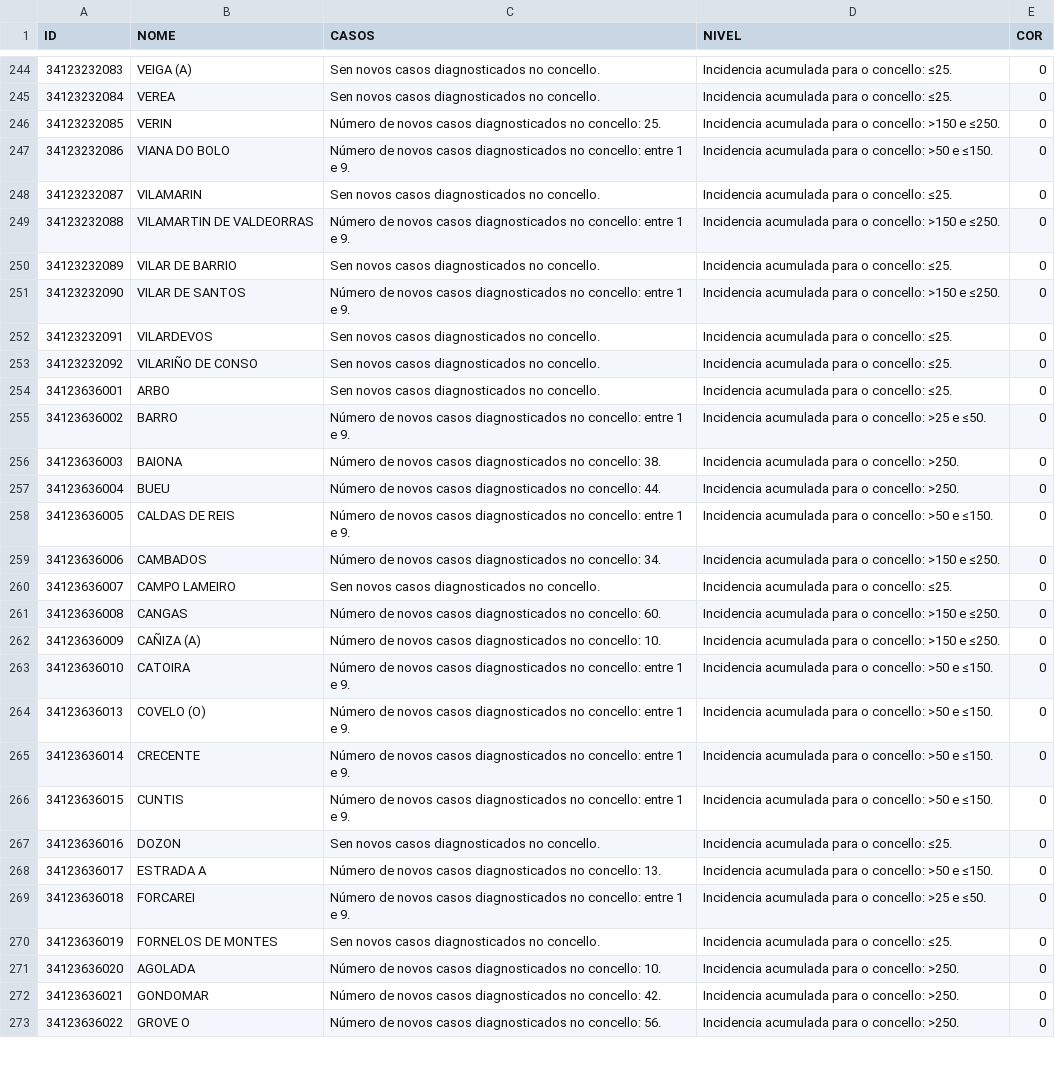
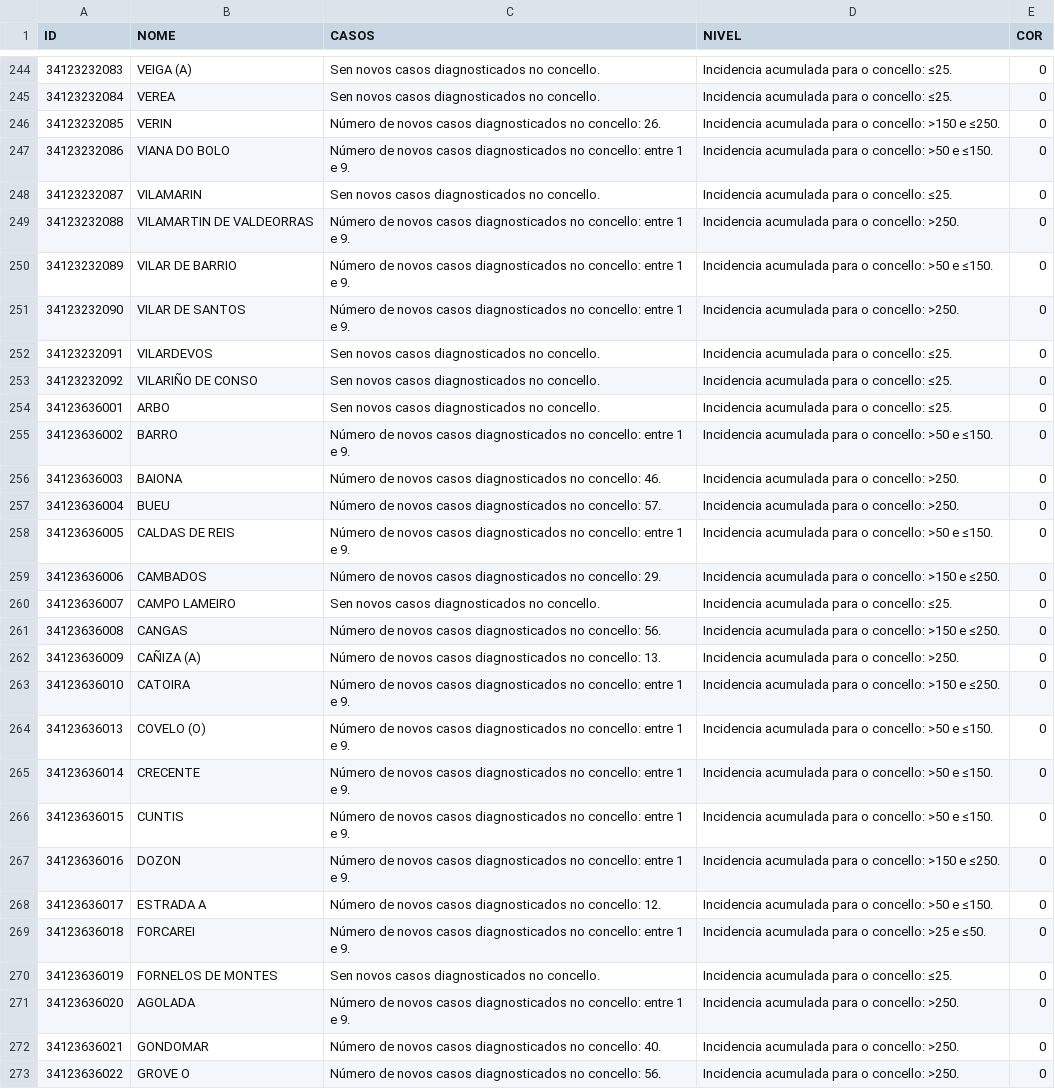
Before and after one commit to alexvelazquezp/Covid-19-Galicia, a CSV file: data-jKpTc.csv, drawn as a sheet; only a part is shown, gaps mark what is left out; the diff covers the shown part only.

```diff
--- a/data-jKpTc.csv
+++ b/data-jKpTc.csv
@@ -245,8 +245,8 @@
 34123232084,VEREA,Sen novos casos diagnosticados no concello.,Incidencia acumulada para o concello: ≤25.,0
-34123232085,VERIN,Número de novos casos diagnosticados no concello: 25.,Incidencia acumulada para o concello: >150 e ≤250.,0
+34123232085,VERIN,Número de novos casos diagnosticados no concello: 26.,Incidencia acumulada para o concello: >150 e ≤250.,0
 34123232086,VIANA DO BOLO,Número de novos casos diagnosticados no concello: entre 1 e 9.,Incidencia acumulada para o concello: >50 e ≤150.,0
 34123232087,VILAMARIN,Sen novos casos diagnosticados no concello.,Incidencia acumulada para o concello: ≤25.,0
-34123232088,VILAMARTIN DE VALDEORRAS,Número de novos casos diagnosticados no concello: entre 1 e 9.,Incidencia acumulada para o concello: >150 e ≤250.,0
-34123232089,VILAR DE BARRIO,Sen novos casos diagnosticados no concello.,Incidencia acumulada para o concello: ≤25.,0
-34123232090,VILAR DE SANTOS,Número de novos casos diagnosticados no concello: entre 1 e 9.,Incidencia acumulada para o concello: >150 e ≤250.,0
+34123232088,VILAMARTIN DE VALDEORRAS,Número de novos casos diagnosticados no concello: entre 1 e 9.,Incidencia acumulada para o concello: >250.,0
+34123232089,VILAR DE BARRIO,Número de novos casos diagnosticados no concello: entre 1 e 9.,Incidencia acumulada para o concello: >50 e ≤150.,0
+34123232090,VILAR DE SANTOS,Número de novos casos diagnosticados no concello: entre 1 e 9.,Incidencia acumulada para o concello: >250.,0
 34123232091,VILARDEVOS,Sen novos casos diagnosticados no concello.,Incidencia acumulada para o concello: ≤25.,0
@@ -254,11 +254,11 @@
 34123636001,ARBO,Sen novos casos diagnosticados no concello.,Incidencia acumulada para o concello: ≤25.,0
-34123636002,BARRO,Número de novos casos diagnosticados no concello: entre 1 e 9.,Incidencia acumulada para o concello: >25 e ≤50.,0
-34123636003,BAIONA,Número de novos casos diagnosticados no concello: 38.,Incidencia acumulada para o concello: >250.,0
-34123636004,BUEU,Número de novos casos diagnosticados no concello: 44.,Incidencia acumulada para o concello: >250.,0
+34123636002,BARRO,Número de novos casos diagnosticados no concello: entre 1 e 9.,Incidencia acumulada para o concello: >50 e ≤150.,0
+34123636003,BAIONA,Número de novos casos diagnosticados no concello: 46.,Incidencia acumulada para o concello: >250.,0
+34123636004,BUEU,Número de novos casos diagnosticados no concello: 57.,Incidencia acumulada para o concello: >250.,0
 34123636005,CALDAS DE REIS,Número de novos casos diagnosticados no concello: entre 1 e 9.,Incidencia acumulada para o concello: >50 e ≤150.,0
-34123636006,CAMBADOS,Número de novos casos diagnosticados no concello: 34.,Incidencia acumulada para o concello: >150 e ≤250.,0
+34123636006,CAMBADOS,Número de novos casos diagnosticados no concello: 29.,Incidencia acumulada para o concello: >150 e ≤250.,0
 34123636007,CAMPO LAMEIRO,Sen novos casos diagnosticados no concello.,Incidencia acumulada para o concello: ≤25.,0
-34123636008,CANGAS,Número de novos casos diagnosticados no concello: 60.,Incidencia acumulada para o concello: >150 e ≤250.,0
-34123636009,CAÑIZA (A),Número de novos casos diagnosticados no concello: 10.,Incidencia acumulada para o concello: >150 e ≤250.,0
-34123636010,CATOIRA,Número de novos casos diagnosticados no concello: entre 1 e 9.,Incidencia acumulada para o concello: >50 e ≤150.,0
+34123636008,CANGAS,Número de novos casos diagnosticados no concello: 56.,Incidencia acumulada para o concello: >150 e ≤250.,0
+34123636009,CAÑIZA (A),Número de novos casos diagnosticados no concello: 13.,Incidencia acumulada para o concello: >250.,0
+34123636010,CATOIRA,Número de novos casos diagnosticados no concello: entre 1 e 9.,Incidencia acumulada para o concello: >150 e ≤250.,0
 34123636013,COVELO (O),Número de novos casos diagnosticados no concello: entre 1 e 9.,Incidencia acumulada para o concello: >50 e ≤150.,0
@@ -266,8 +266,8 @@
 34123636015,CUNTIS,Número de novos casos diagnosticados no concello: entre 1 e 9.,Incidencia acumulada para o concello: >50 e ≤150.,0
-34123636016,DOZON,Sen novos casos diagnosticados no concello.,Incidencia acumulada para o concello: ≤25.,0
-34123636017,ESTRADA A,Número de novos casos diagnosticados no concello: 13.,Incidencia acumulada para o concello: >50 e ≤150.,0
+34123636016,DOZON,Número de novos casos diagnosticados no concello: entre 1 e 9.,Incidencia acumulada para o concello: >150 e ≤250.,0
+34123636017,ESTRADA A,Número de novos casos diagnosticados no concello: 12.,Incidencia acumulada para o concello: >50 e ≤150.,0
 34123636018,FORCAREI,Número de novos casos diagnosticados no concello: entre 1 e 9.,Incidencia acumulada para o concello: >25 e ≤50.,0
 34123636019,FORNELOS DE MONTES,Sen novos casos diagnosticados no concello.,Incidencia acumulada para o concello: ≤25.,0
-34123636020,AGOLADA,Número de novos casos diagnosticados no concello: 10.,Incidencia acumulada para o concello: >250.,0
-34123636021,GONDOMAR,Número de novos casos diagnosticados no concello: 42.,Incidencia acumulada para o concello: >250.,0
+34123636020,AGOLADA,Número de novos casos diagnosticados no concello: entre 1 e 9.,Incidencia acumulada para o concello: >250.,0
+34123636021,GONDOMAR,Número de novos casos diagnosticados no concello: 40.,Incidencia acumulada para o concello: >250.,0
 34123636022,GROVE O,Número de novos casos diagnosticados no concello: 56.,Incidencia acumulada para o concello: >250.,0
```
Also changed, not shown: 156 edited cells elsewhere in this file, 21 other files.
